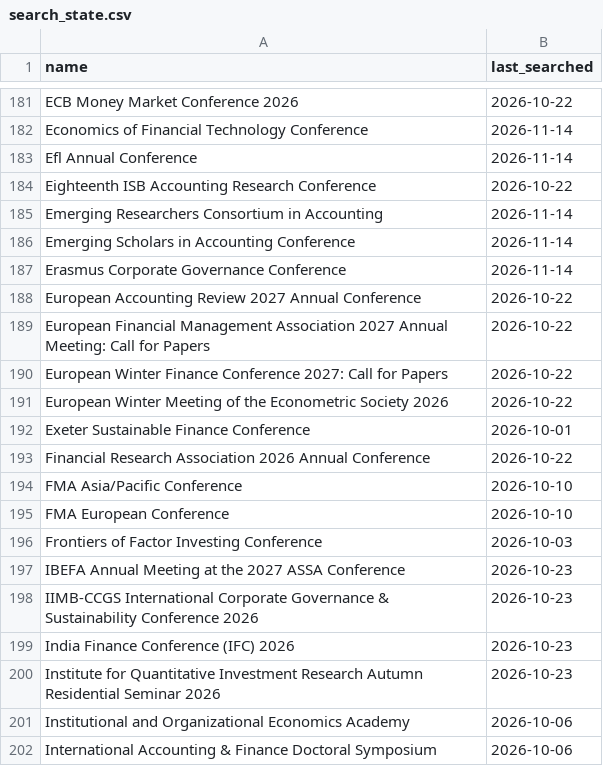
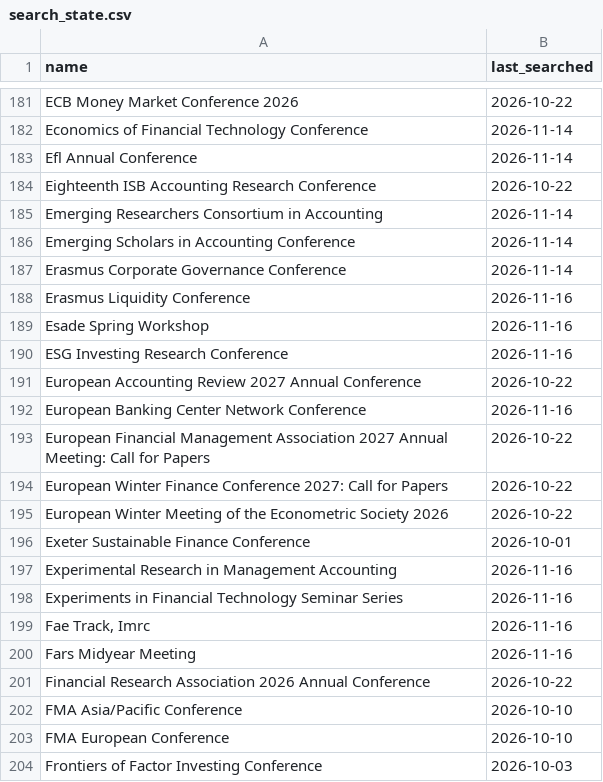
Before and after one commit to theaccountant-ab/Conference-Tracker, a CSV file: search_state.csv, drawn as a sheet; only a part is shown, gaps mark what is left out; the shorter side is filled out with more unchanged rows; the diff names each change by its address in the sheet, - before the commit and + after, or states it on an @@ line.

```diff
--- a/search_state.csv
+++ b/search_state.csv
+row 188: Erasmus Liquidity Conference | 2026-11-16
+row 189: Esade Spring Workshop | 2026-11-16
+row 190: ESG Investing Research Conference | 2026-11-16
+row 192: European Banking Center Network Conference | 2026-11-16
+row 197: Experimental Research in Management Accounting | 2026-11-16
+row 198: Experiments in Financial Technology Seminar Series | 2026-11-16
+row 199: Fae Track, Imrc | 2026-11-16
+row 200: Fars Midyear Meeting | 2026-11-16
```
Also changed, not shown: conferences.csv, 1 other file.
